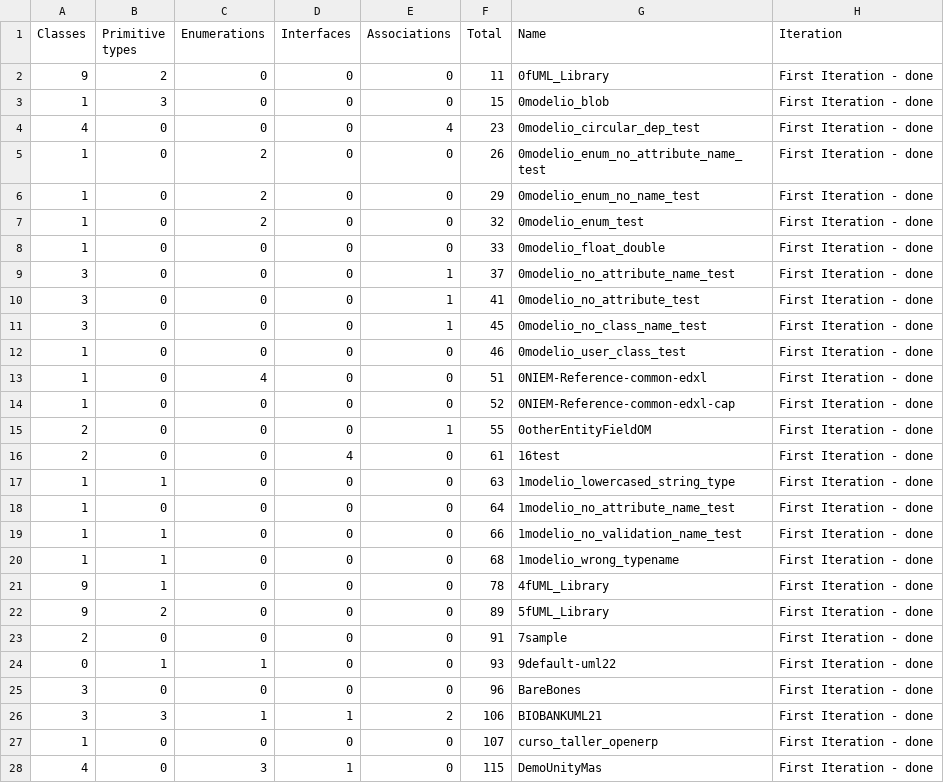
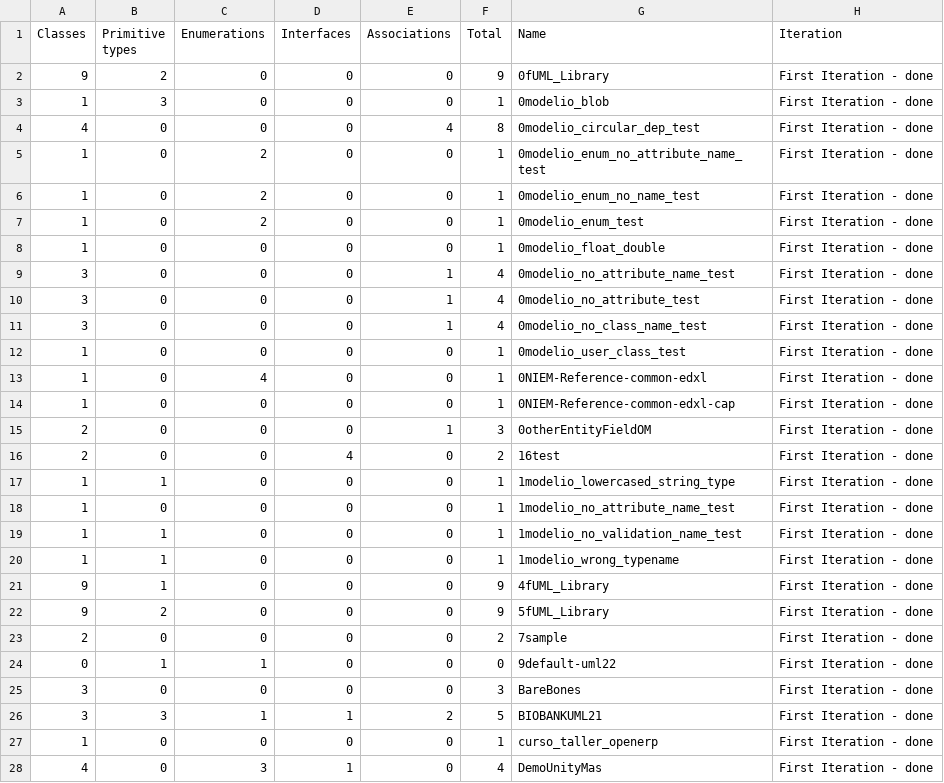
Before and after one commit to GabrielKazai/ModelTransformationWithLLMs, a CSV file: difficulty.csv, drawn as a sheet; only a part is shown; the diff covers the shown part only.

```diff
--- a/difficulty.csv
+++ b/difficulty.csv
@@ -1,28 +1,28 @@
 Classes, Primitive types, Enumerations, Interfaces, Associations, Total, Name, Iteration
-9,2,0,0,0,11,0fUML_Library,First Iteration - done
-1,3,0,0,0,15,0modelio_blob,First Iteration - done
-4,0,0,0,4,23,0modelio_circular_dep_test,First Iteration - done
-1,0,2,0,0,26,0modelio_enum_no_attribute_name_test,First Iteration - done
-1,0,2,0,0,29,0modelio_enum_no_name_test,First Iteration - done
-1,0,2,0,0,32,0modelio_enum_test,First Iteration - done
-1,0,0,0,0,33,0modelio_float_double,First Iteration - done
-3,0,0,0,1,37,0modelio_no_attribute_name_test,First Iteration - done
-3,0,0,0,1,41,0modelio_no_attribute_test,First Iteration - done
-3,0,0,0,1,45,0modelio_no_class_name_test,First Iteration - done
-1,0,0,0,0,46,0modelio_user_class_test,First Iteration - done
-1,0,4,0,0,51,0NIEM-Reference-common-edxl,First Iteration - done
-1,0,0,0,0,52,0NIEM-Reference-common-edxl-cap,First Iteration - done
-2,0,0,0,1,55,0otherEntityFieldOM,First Iteration - done
-2,0,0,4,0,61,16test,First Iteration - done
-1,1,0,0,0,63,1modelio_lowercased_string_type,First Iteration - done
-1,0,0,0,0,64,1modelio_no_attribute_name_test,First Iteration - done
-1,1,0,0,0,66,1modelio_no_validation_name_test,First Iteration - done
-1,1,0,0,0,68,1modelio_wrong_typename,First Iteration - done
-9,1,0,0,0,78,4fUML_Library,First Iteration - done
-9,2,0,0,0,89,5fUML_Library,First Iteration - done
-2,0,0,0,0,91,7sample,First Iteration - done
-0,1,1,0,0,93,9default-uml22,First Iteration - done
-3,0,0,0,0,96,BareBones,First Iteration - done
-3,3,1,1,2,106,BIOBANKUML21,First Iteration - done
-1,0,0,0,0,107,curso_taller_openerp,First Iteration - done
-4,0,3,1,0,115,DemoUnityMas,First Iteration - done
+9,2,0,0,0,9,0fUML_Library,First Iteration - done
+1,3,0,0,0,1,0modelio_blob,First Iteration - done
+4,0,0,0,4,8,0modelio_circular_dep_test,First Iteration - done
+1,0,2,0,0,1,0modelio_enum_no_attribute_name_test,First Iteration - done
+1,0,2,0,0,1,0modelio_enum_no_name_test,First Iteration - done
+1,0,2,0,0,1,0modelio_enum_test,First Iteration - done
+1,0,0,0,0,1,0modelio_float_double,First Iteration - done
+3,0,0,0,1,4,0modelio_no_attribute_name_test,First Iteration - done
+3,0,0,0,1,4,0modelio_no_attribute_test,First Iteration - done
+3,0,0,0,1,4,0modelio_no_class_name_test,First Iteration - done
+1,0,0,0,0,1,0modelio_user_class_test,First Iteration - done
+1,0,4,0,0,1,0NIEM-Reference-common-edxl,First Iteration - done
+1,0,0,0,0,1,0NIEM-Reference-common-edxl-cap,First Iteration - done
+2,0,0,0,1,3,0otherEntityFieldOM,First Iteration - done
+2,0,0,4,0,2,16test,First Iteration - done
+1,1,0,0,0,1,1modelio_lowercased_string_type,First Iteration - done
+1,0,0,0,0,1,1modelio_no_attribute_name_test,First Iteration - done
+1,1,0,0,0,1,1modelio_no_validation_name_test,First Iteration - done
+1,1,0,0,0,1,1modelio_wrong_typename,First Iteration - done
+9,1,0,0,0,9,4fUML_Library,First Iteration - done
+9,2,0,0,0,9,5fUML_Library,First Iteration - done
+2,0,0,0,0,2,7sample,First Iteration - done
+0,1,1,0,0,0,9default-uml22,First Iteration - done
+3,0,0,0,0,3,BareBones,First Iteration - done
+3,3,1,1,2,5,BIOBANKUML21,First Iteration - done
+1,0,0,0,0,1,curso_taller_openerp,First Iteration - done
+4,0,3,1,0,4,DemoUnityMas,First Iteration - done
```
Also changed, not shown: 67 edited cells elsewhere in this file, secondIterationDone.csv, thirdterationDone.csv, 2 other files.
